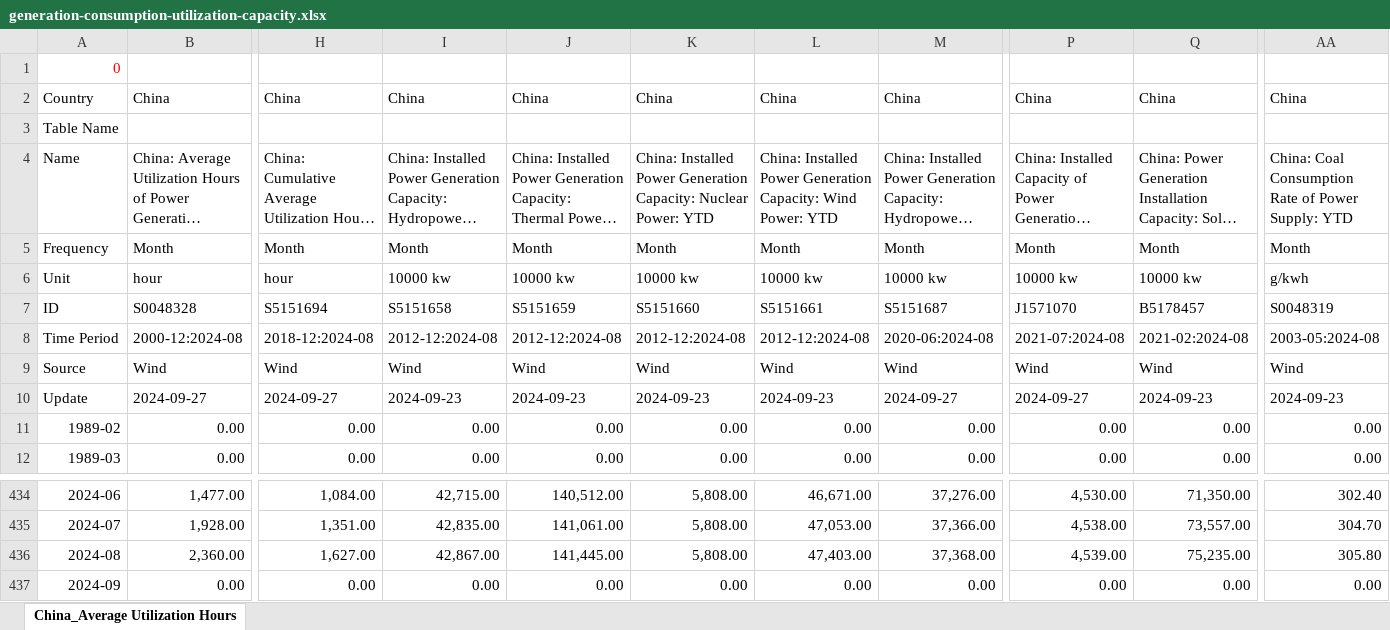
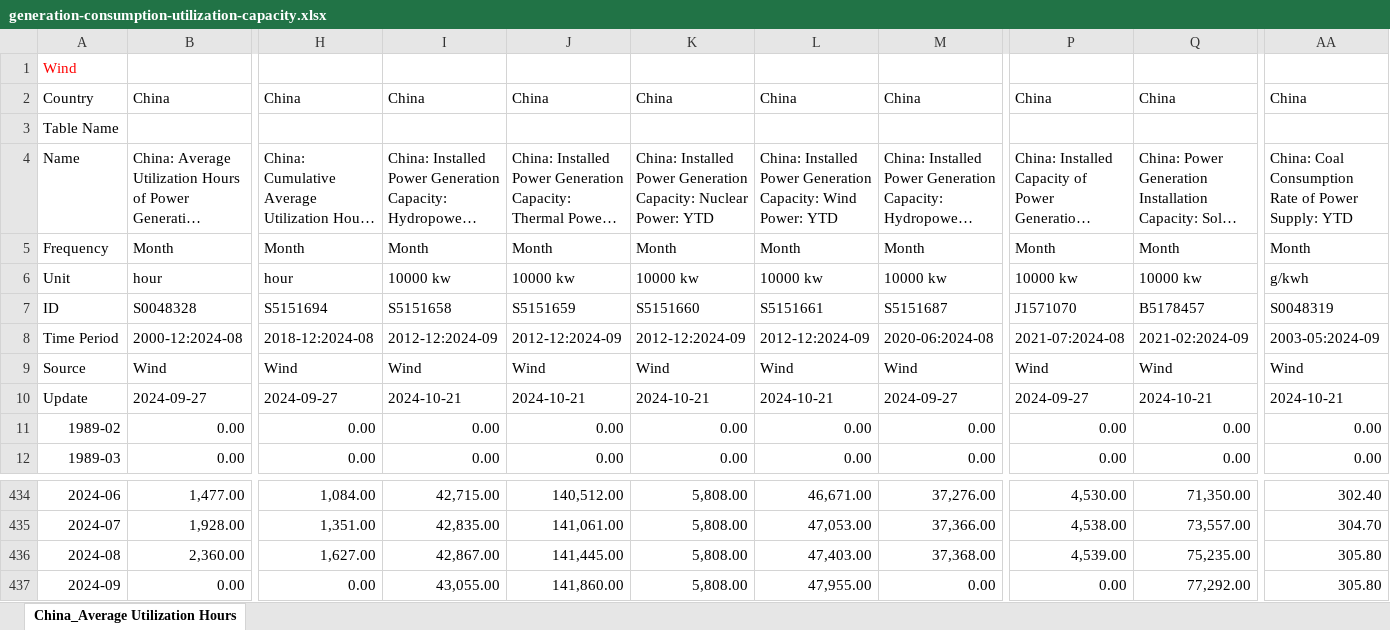
Before and after one commit to energyandcleanair/china_co2, an Excel workbook: inst/extdata/generation-consumption-utilization-capacity.xlsx, sheet China_Average Utilization Hours, drawn as a sheet; only a part is shown, gaps mark what is left out; long unchanged cells end in …; values as stored, in another font and other column widths than the file's, no borders; the diff names each change by its address in the sheet, - before the commit and + after, or states it on an @@ line.

```diff
--- a/inst/extdata/generation-consumption-utilization-capacity.xlsx (sheet China_Average Utilization Hours)
+++ b/inst/extdata/generation-consumption-utilization-capacity.xlsx (sheet China_Average Utilization Hours)
-A1: 0
+A1: Wind
-I8: 2012-12:2024-08
+I8: 2012-12:2024-09
-J8: 2012-12:2024-08
+J8: 2012-12:2024-09
-K8: 2012-12:2024-08
+K8: 2012-12:2024-09
-L8: 2012-12:2024-08
+L8: 2012-12:2024-09
-Q8: 2021-02:2024-08
+Q8: 2021-02:2024-09
-AA8: 2003-05:2024-08
+AA8: 2003-05:2024-09
-I10: 2024-09-23
+I10: 2024-10-21
-J10: 2024-09-23
+J10: 2024-10-21
-K10: 2024-09-23
+K10: 2024-10-21
-L10: 2024-09-23
+L10: 2024-10-21
-Q10: 2024-09-23
+Q10: 2024-10-21
-AA10: 2024-09-23
+AA10: 2024-10-21
-I437: 0.00
+I437: 43,055.00
-J437: 0.00
+J437: 141,860.00
-K437: 0.00
+K437: 5,808.00
-L437: 0.00
+L437: 47,955.00
-Q437: 0.00
+Q437: 77,292.00
-AA437: 0.00
+AA437: 305.80
```
Also changed, not shown: inst/extdata/Power Capacity.xlsx, inst/extdata/power generation by type.xlsx, 5 other files.
